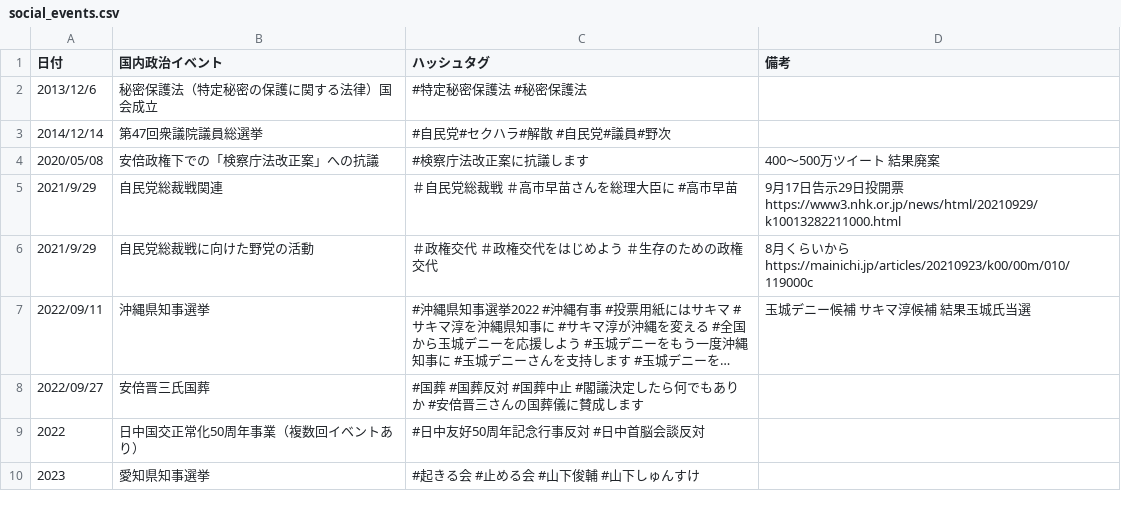
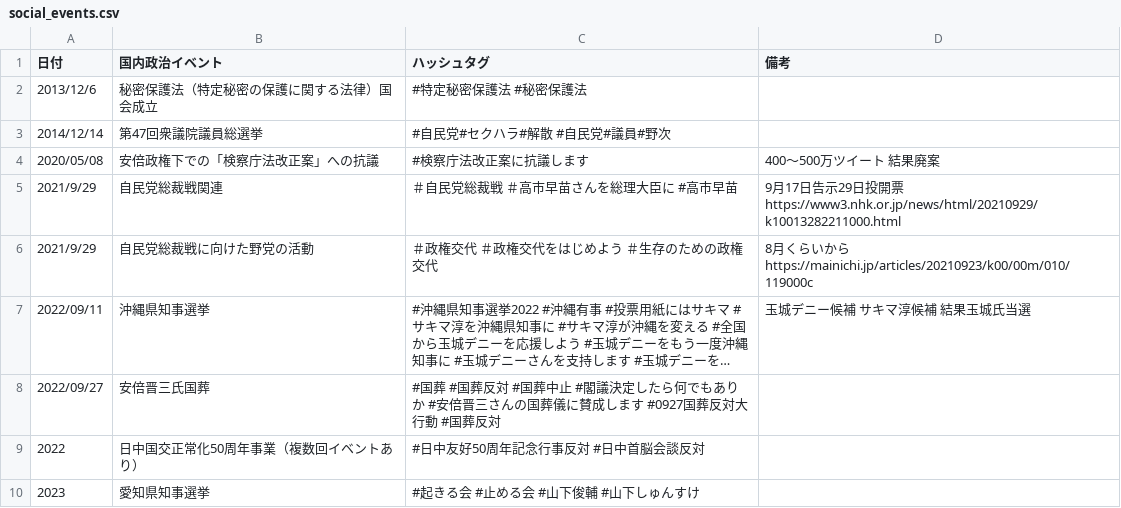
Before and after one commit to SaitoLab/security_words, a CSV file: social_events.csv, drawn as a sheet; long unchanged cells end in …; the diff names each change by its address in the sheet, - before the commit and + after, or states it on an @@ line.

Commit message:
Update social_events.csv
#0927国葬反対大行動 #国葬反対

```diff
--- a/social_events.csv
+++ b/social_events.csv
-C8 (ハッシュタグ): …成します
+C8 (ハッシュタグ): …成します #0927国葬反対大行動 #国葬反対
```
